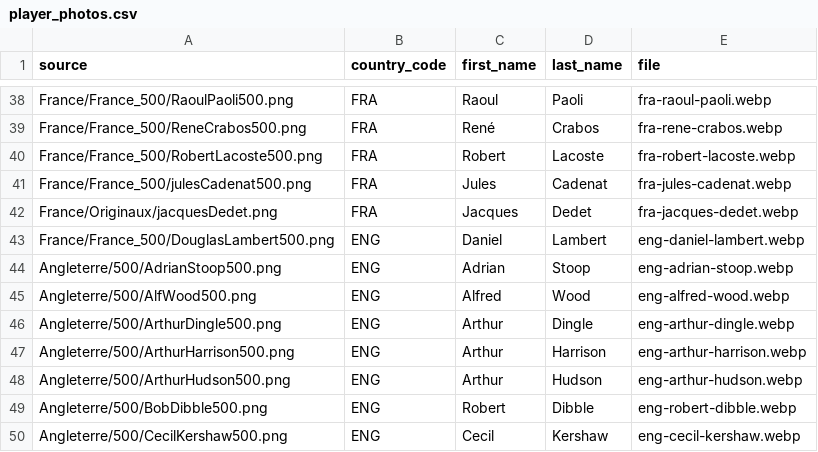
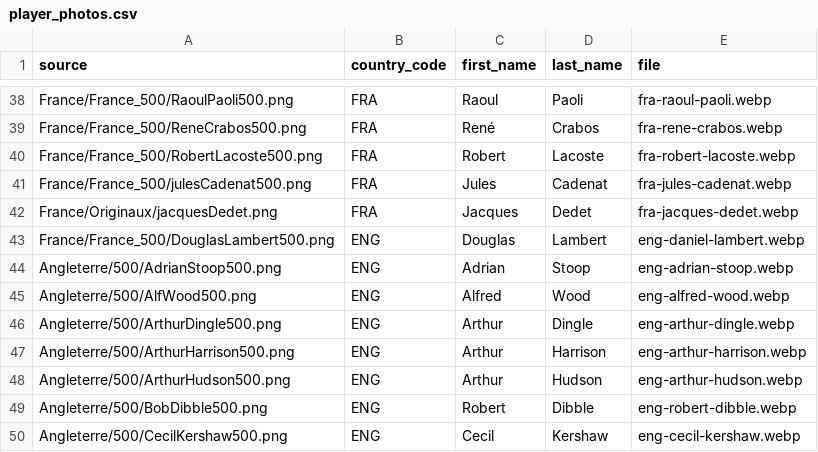
Before and after one commit to jeremsrd/xvfrance, a CSV file: database/data/sources/player_photos.csv, drawn as a sheet; only a part is shown, gaps mark what is left out.

```diff
--- a/database/data/sources/player_photos.csv
+++ b/database/data/sources/player_photos.csv
@@ -42,3 +42,3 @@ France/France_500/julesCadenat500.png,FRA,Jules,Cadenat,fra-jules-cadenat.webp
 France/Originaux/jacquesDedet.png,FRA,Jacques,Dedet,fra-jacques-dedet.webp
-France/France_500/DouglasLambert500.png,ENG,Daniel,Lambert,eng-daniel-lambert.webp
+France/France_500/DouglasLambert500.png,ENG,Douglas,Lambert,eng-daniel-lambert.webp
 Angleterre/500/AdrianStoop500.png,ENG,Adrian,Stoop,eng-adrian-stoop.webp
```
Also changed, not shown: 4 other files.
